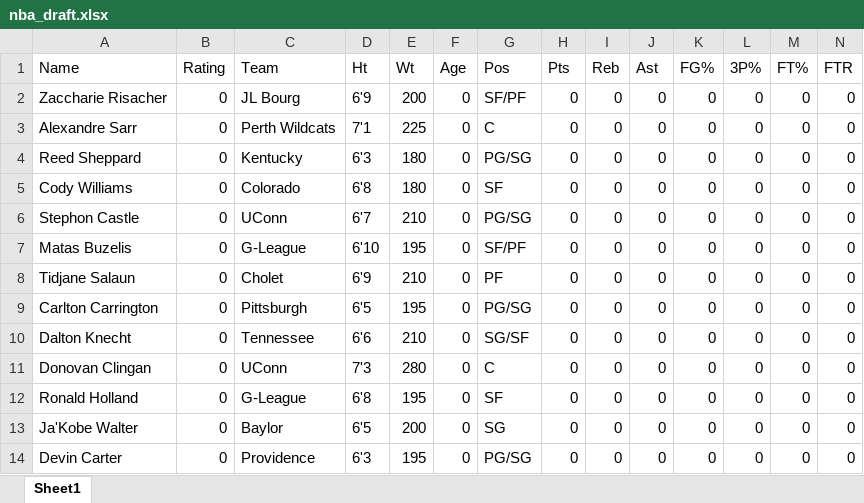
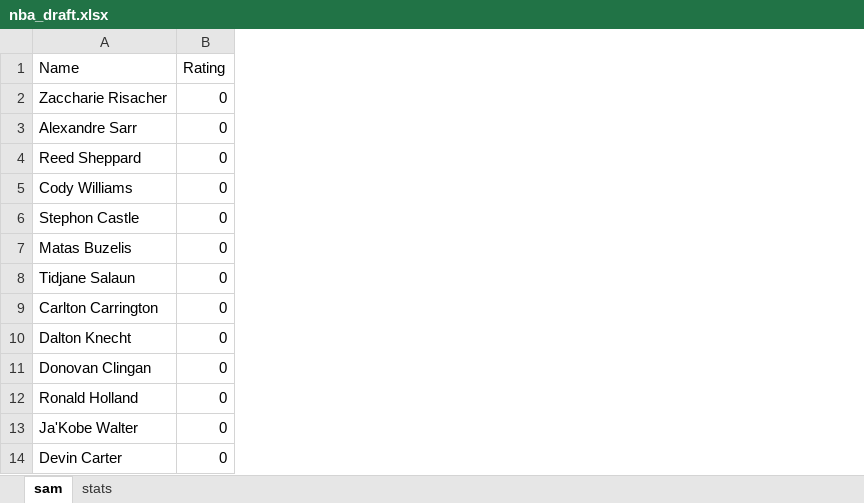
Before and after one commit to SamQueralt/nba_draft, an Excel workbook: nba_draft.xlsx, sheet sam, drawn as a sheet; only a part is shown; values as stored, in another font and other column widths than the file's, no borders; the diff names each change by its address in the sheet, - before the commit and + after, or states it on an @@ line.

```diff
--- a/nba_draft.xlsx (sheet sam)
+++ b/nba_draft.xlsx (sheet sam)
-sheet tab: Sheet1
+sheet tab: sam
+sheet tab: stats
-column C (Team), rows 2-14: JL Bourg | Perth Wildcats | Kentucky | Colorado | UConn | G-League | Cholet | Pittsburgh | Tennessee | UConn | G-League | Baylor | Providence
-column D (Ht), rows 2-14: 6'9 | 7'1 | 6'3 | 6'8 | 6'7 | 6'10 | 6'9 | 6'5 | 6'6 | 7'3 | 6'8 | 6'5 | 6'3
-column E (Wt), rows 2-14: 200 | 225 | 180 | 180 | 210 | 195 | 210 | 195 | 210 | 280 | 195 | 200 | 195
-column F (Age), rows 2-14: all 0
-column G (Pos), rows 2-14: SF/PF | C | PG/SG | SF | PG/SG | SF/PF | PF | PG/SG | SG/SF | C | SF | SG | PG/SG
-column H (Pts), rows 2-14: all 0
-column I (Reb), rows 2-14: all 0
-column J (Ast), rows 2-14: all 0
-column K (FG%), rows 2-14: all 0
-column L (3P%), rows 2-14: all 0
-column M (FT%), rows 2-14: all 0
-column N (FTR), rows 2-14: all 0
```
Also changed, not shown: 4 other files.
